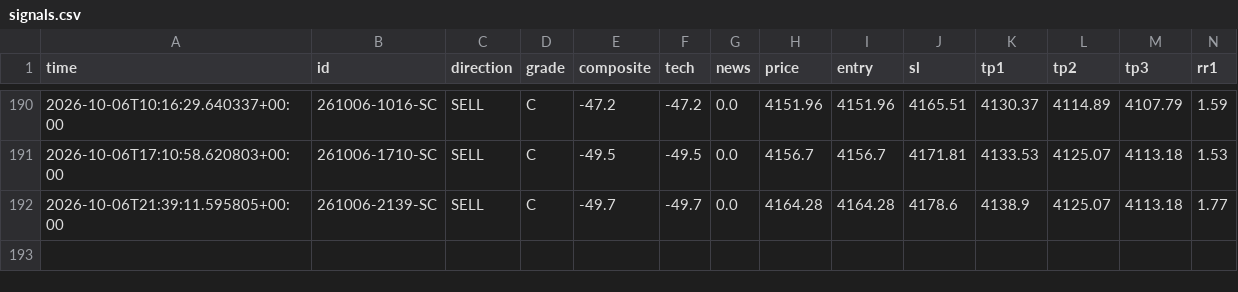
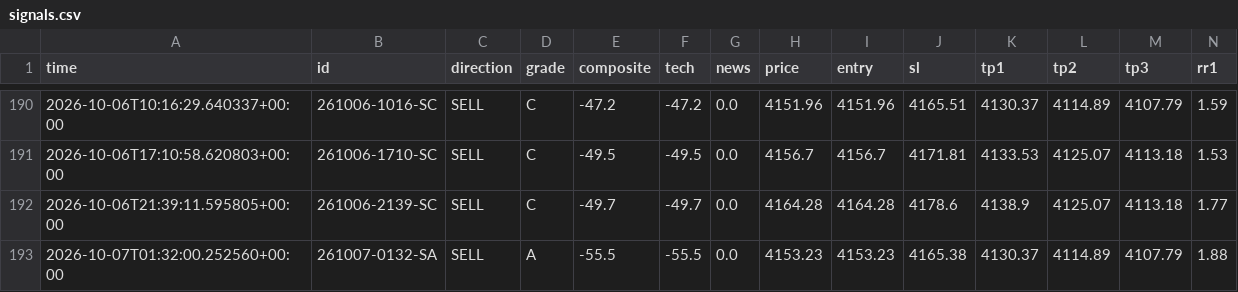
Before and after one commit to thesarpandjiux/xausignal, a CSV file: signals.csv, drawn as a sheet; only a part is shown, gaps mark what is left out; rows hold the shown columns only; the diff names each change by its address in the sheet, - before the commit and + after, or states it on an @@ line.

Commit message:
state: 2026-10-07 01:32 UTC

```diff
--- a/signals.csv
+++ b/signals.csv
+row 193: 2026-10-07T01:32:00.252560+00:00 | 261007-0132-SA | SELL | A | -55.5 | -55.5 | 0.0 | 4153.23 | 4153.23 | 4165.38 | 4130.37 | 4114.89 | 4107.79 | 1.88
```
